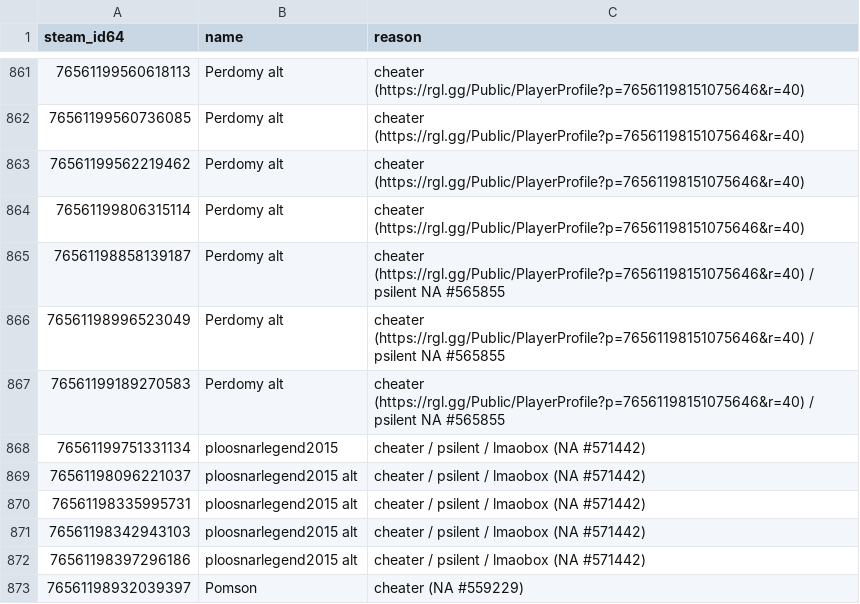
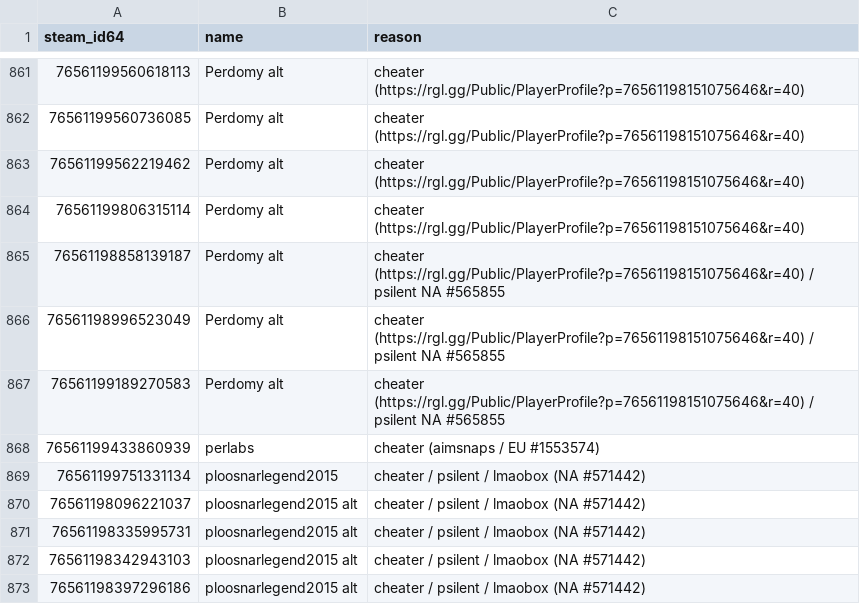
Before and after one commit to Arie/serveme, a CSV file: doc/banned_steam_ids.csv, drawn as a sheet; only a part is shown, gaps mark what is left out; the shorter side is filled out with more unchanged rows; the diff names each change by its address in the sheet, - before the commit and + after, or states it on an @@ line.

Commit message:
Ban cheater

```diff
--- a/doc/banned_steam_ids.csv
+++ b/doc/banned_steam_ids.csv
+row 868: 76561199433860939 | perlabs | cheater (aimsnaps / EU #1553574)
```
